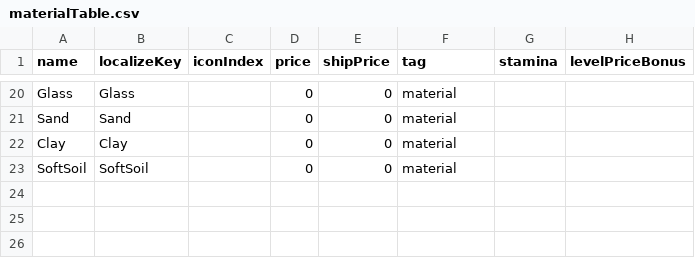
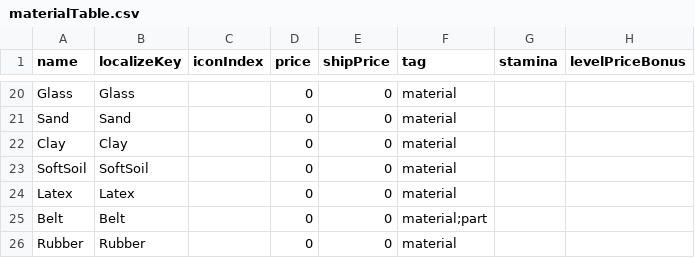
Before and after one commit to dsiver144/PeacefulDaysMZ, a CSV file: data/Database/materialTable.csv, drawn as a sheet; only a part is shown, gaps mark what is left out; the diff names each change by its address in the sheet, - before the commit and + after, or states it on an @@ line.

```diff
--- a/data/Database/materialTable.csv
+++ b/data/Database/materialTable.csv
+row 24: Latex | Latex |  | 0 | 0 | material
+row 25: Belt | Belt |  | 0 | 0 | material;part
+row 26: Rubber | Rubber |  | 0 | 0 | material
```
Also changed, not shown: data/Database/craftItemTable.csv, 4 other files.
